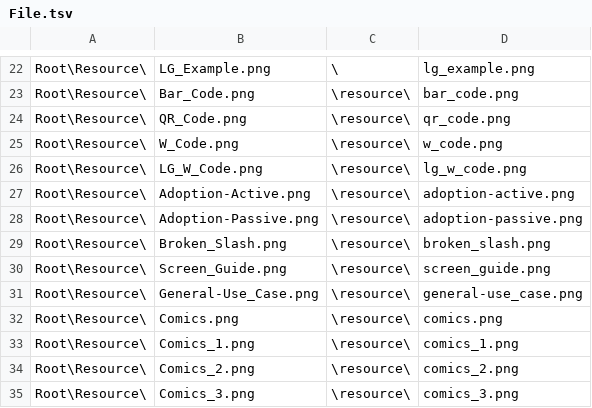
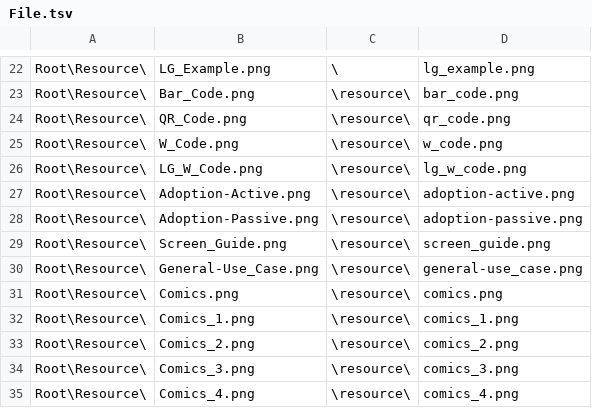
Before and after one commit to wcodes-org/wcode-web-site, a TSV file: Config/File.tsv, drawn as a sheet; only a part is shown, gaps mark what is left out; the shorter side is filled out with more unchanged rows; the diff names each change by its address in the sheet, - before the commit and + after, or states it on an @@ line.

Commit message:
Removed broken_slash.png entry from Files.tsv

```diff
--- a/Config/File.tsv
+++ b/Config/File.tsv
-row 29: Root\Resource\ | Broken_Slash.png | \resource\ | broken_slash.png
```
